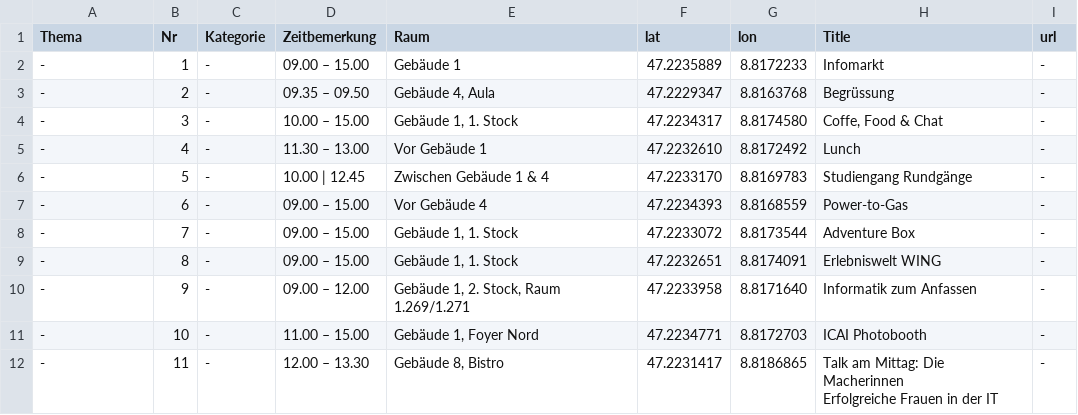
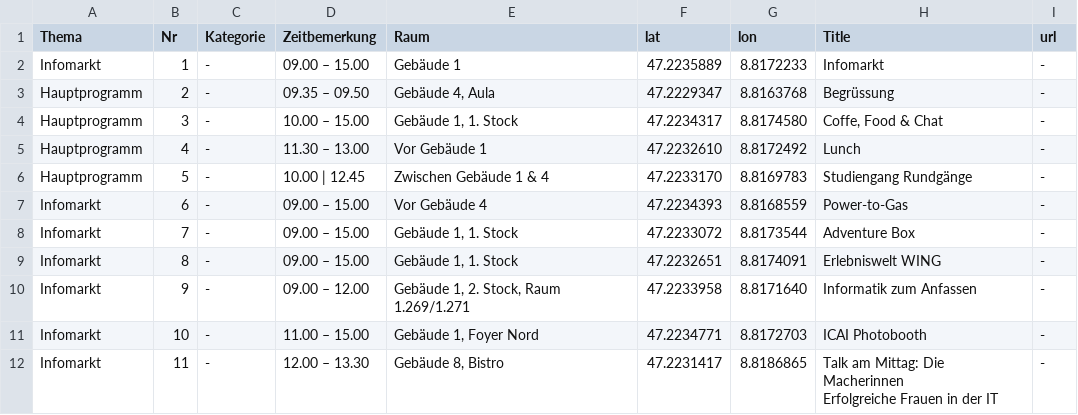
Before and after one commit to Nukufel/CSV-to-GeoJSON-converter, a CSV file: Infotag_160324.csv, drawn as a sheet.

Commit message:
Infotag_160324

```diff
--- a/Infotag_160324.csv
+++ b/Infotag_160324.csv
@@ -1,13 +1,13 @@
 Thema;Nr;Kategorie;Zeitbemerkung;Raum;lat;lon;Title;url
--;1;-;09.00 – 15.00;Gebäude 1;47.2235889;8.8172233;Infomarkt;-
--;2;-;09.35 – 09.50;Gebäude 4, Aula;47.2229347;8.8163768;Begrüssung;-
--;3;-;10.00 – 15.00;Gebäude 1, 1. Stock;47.2234317;8.8174580;Coffe, Food & Chat;-
--;4;-;11.30 – 13.00;Vor Gebäude 1;47.2232610;8.8172492;Lunch;-
--;5;-;10.00 | 12.45;Zwischen Gebäude 1 & 4;47.2233170;8.8169783;Studiengang Rundgänge;-
--;6;-;09.00 – 15.00;Vor Gebäude 4;47.2234393;8.8168559;Power-to-Gas;-
--;7;-;09.00 – 15.00;Gebäude 1, 1. Stock;47.2233072;8.8173544;Adventure Box;-
--;8;-;09.00 – 15.00;Gebäude 1, 1. Stock;47.2232651;8.8174091;Erlebniswelt WING;-
--;9;-;09.00 – 12.00;Gebäude 1, 2. Stock, Raum 1.269/1.271;47.2233958;8.8171640;Informatik zum Anfassen;-
--;10;-;11.00 – 15.00;Gebäude 1, Foyer Nord;47.2234771;8.8172703;ICAI Photobooth;-
--;11;-;12.00 – 13.30;Gebäude 8, Bistro;47.2231417;8.8186865;"Talk am Mittag: Die Macherinnen
-Erfolgreiche Frauen in der IT";-
+Infomarkt;1;-;09.00 – 15.00;Gebäude 1;47.2235889;8.8172233;Infomarkt;-
+Hauptprogramm;2;-;09.35 – 09.50;Gebäude 4, Aula;47.2229347;8.8163768;Begrüssung;-
+Hauptprogramm;3;-;10.00 – 15.00;Gebäude 1, 1. Stock;47.2234317;8.8174580;Coffe, Food & Chat;-
+Hauptprogramm;4;-;11.30 – 13.00;Vor Gebäude 1;47.2232610;8.8172492;Lunch;-
+Hauptprogramm;5;-;10.00 | 12.45;Zwischen Gebäude 1 & 4;47.2233170;8.8169783;Studiengang Rundgänge;-
+Infomarkt;6;-;09.00 – 15.00;Vor Gebäude 4;47.2234393;8.8168559;Power-to-Gas;-
+Infomarkt;7;-;09.00 – 15.00;Gebäude 1, 1. Stock;47.2233072;8.8173544;Adventure Box;-
+Infomarkt;8;-;09.00 – 15.00;Gebäude 1, 1. Stock;47.2232651;8.8174091;Erlebniswelt WING;-
+Infomarkt;9;-;09.00 – 12.00;Gebäude 1, 2. Stock, Raum 1.269/1.271;47.2233958;8.8171640;Informatik zum Anfassen;-
+Infomarkt;10;-;11.00 – 15.00;Gebäude 1, Foyer Nord;47.2234771;8.8172703;ICAI Photobooth;-
+Infomarkt;11;-;12.00 – 13.30;Gebäude 8, Bistro;47.2231417;8.8186865;"Talk am Mittag: Die Macherinnen
+Erfolgreiche Frauen in der IT";-
```
Also changed, not shown: 2 other files.
